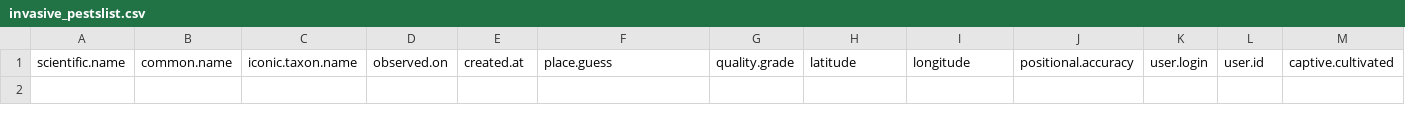
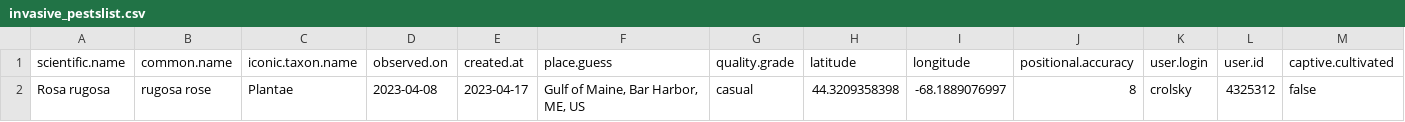
Before and after one commit to Kylelima21/npf_cb_project, a CSV file: email_alerts/outputs/invasive_pestslist.csv, drawn as a sheet; only a part is shown; rows hold the shown columns only; the diff names each change by its address in the sheet, - before the commit and + after, or states it on an @@ line.

```diff
--- a/email_alerts/outputs/invasive_pestslist.csv
+++ b/email_alerts/outputs/invasive_pestslist.csv
+row 2: Rosa rugosa | rugosa rose | Plantae | 2023-04-08 | 2023-04-17 | Gulf of Maine, Bar Harbor, ME, US | casual | 44.3209358398 | -68.1889076997 | 8 | crolsky | 4325312 | false
```
Also changed, not shown: 24 other files.
